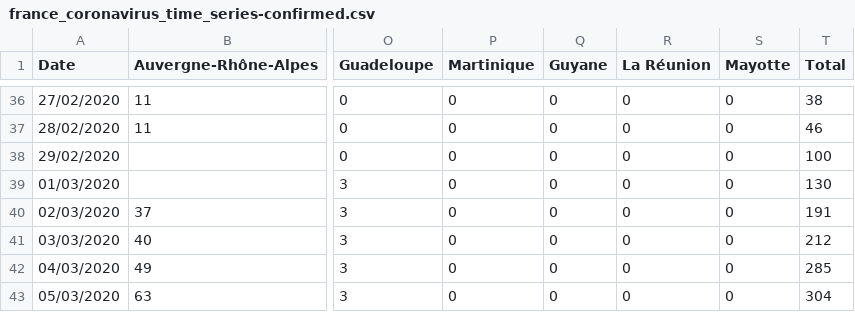
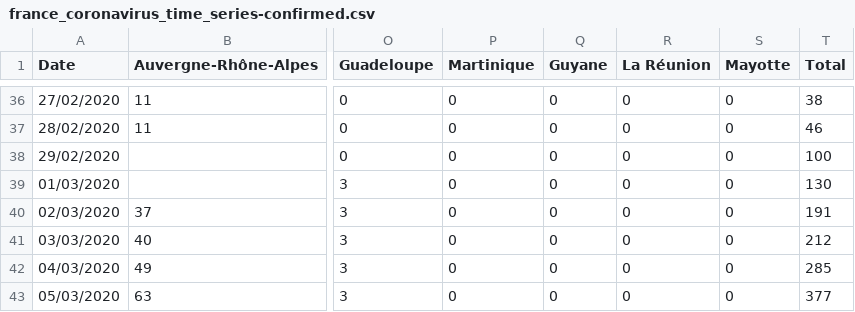
Before and after one commit to cedricguadalupe/FRANCE-COVID-19, a CSV file: france_coronavirus_time_series-confirmed.csv, drawn as a sheet; only a part is shown, gaps mark what is left out; the diff names each change by its address in the sheet, - before the commit and + after, or states it on an @@ line.

Commit message:
Update france_coronavirus_time_series-confirmed.csv

```diff
--- a/france_coronavirus_time_series-confirmed.csv
+++ b/france_coronavirus_time_series-confirmed.csv
-T43 (Total): 304
+T43 (Total): 377
```
